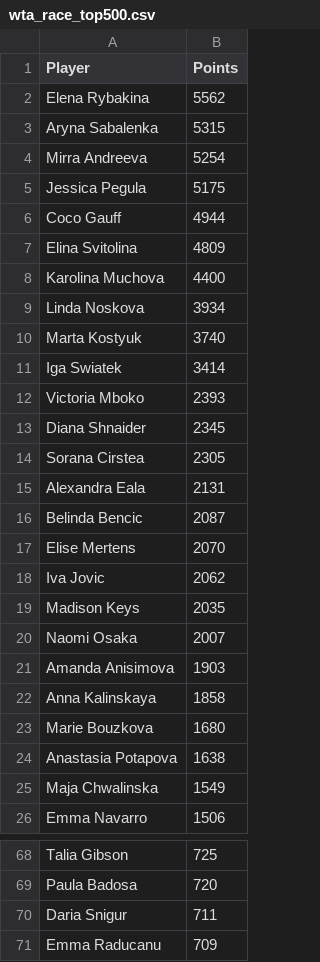
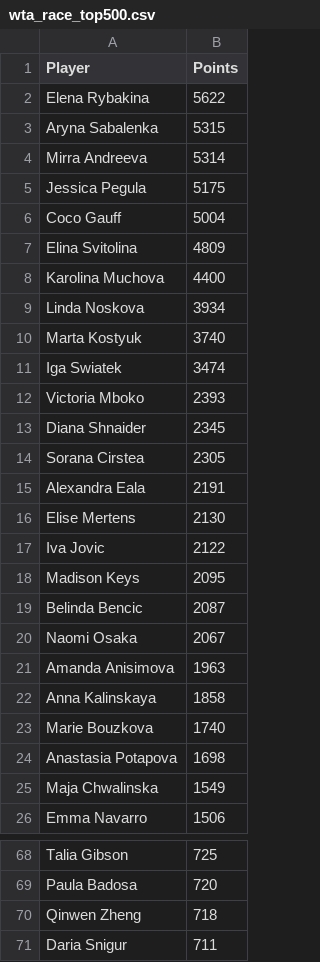
Before and after one commit to peterblum20/ATP-Race-Data, a CSV file: wta_race_top500.csv, drawn as a sheet; only a part is shown, gaps mark what is left out; the shorter side is filled out with more unchanged rows; the diff covers the shown part only.

```diff
--- a/wta_race_top500.csv
+++ b/wta_race_top500.csv
@@ -1,7 +1,7 @@
 Player,Points
-Elena Rybakina,5562
+Elena Rybakina,5622
 Aryna Sabalenka,5315
-Mirra Andreeva,5254
+Mirra Andreeva,5314
 Jessica Pegula,5175
-Coco Gauff,4944
+Coco Gauff,5004
 Elina Svitolina,4809
@@ -10,3 +10,3 @@ Linda Noskova,3934
 Marta Kostyuk,3740
-Iga Swiatek,3414
+Iga Swiatek,3474
 Victoria Mboko,2393
@@ -14,12 +14,12 @@ Diana Shnaider,2345
 Sorana Cirstea,2305
-Alexandra Eala,2131
+Alexandra Eala,2191
+Elise Mertens,2130
+Iva Jovic,2122
+Madison Keys,2095
 Belinda Bencic,2087
-Elise Mertens,2070
-Iva Jovic,2062
-Madison Keys,2035
-Naomi Osaka,2007
-Amanda Anisimova,1903
+Naomi Osaka,2067
+Amanda Anisimova,1963
 Anna Kalinskaya,1858
-Marie Bouzkova,1680
-Anastasia Potapova,1638
+Marie Bouzkova,1740
+Anastasia Potapova,1698
 Maja Chwalinska,1549
@@ -69,2 +69,3 @@ Talia Gibson,725
 Paula Badosa,720
+Qinwen Zheng,718
 Daria Snigur,711
```
Also changed, not shown: 3 added rows and 4 removed rows elsewhere in this file, atp_race_top500.csv.
